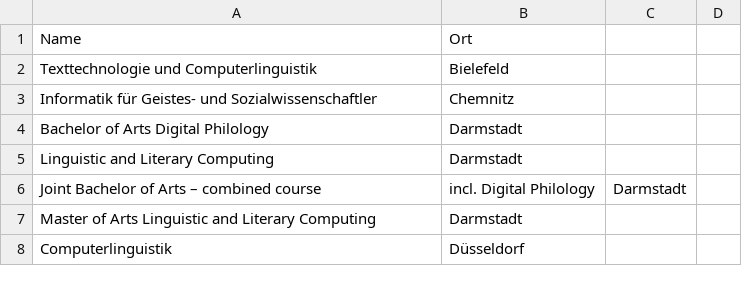
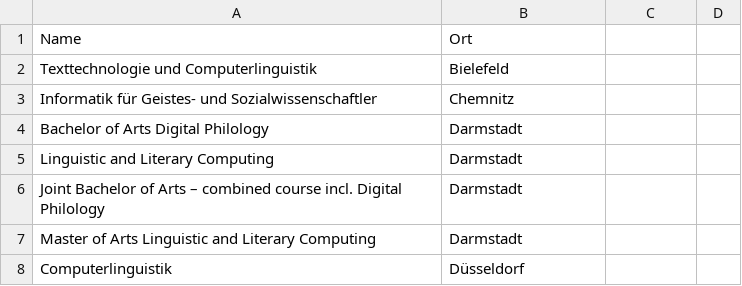
Before and after one commit to ieg-dhr/pm4dh-curricula, a CSV file: pm4dh-curricula-st2-suchtreffer.csv, drawn as a sheet; only a part is shown.

Commit message:
Update pm4dh-curricula-st2-suchtreffer.csv

```diff
--- a/pm4dh-curricula-st2-suchtreffer.csv
+++ b/pm4dh-curricula-st2-suchtreffer.csv
@@ -5,3 +5,3 @@ Bachelor of Arts Digital Philology,Darmstadt
 Linguistic and Literary Computing,Darmstadt
-Joint Bachelor of Arts – combined course, incl. Digital Philology,Darmstadt
+Joint Bachelor of Arts – combined course incl. Digital Philology,Darmstadt
 Master of Arts Linguistic and Literary Computing,Darmstadt
```
